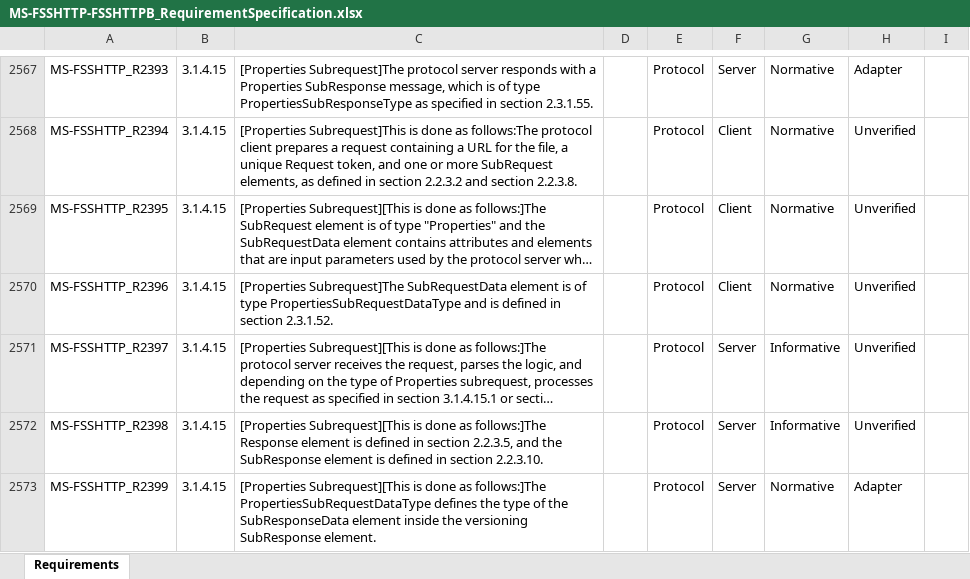
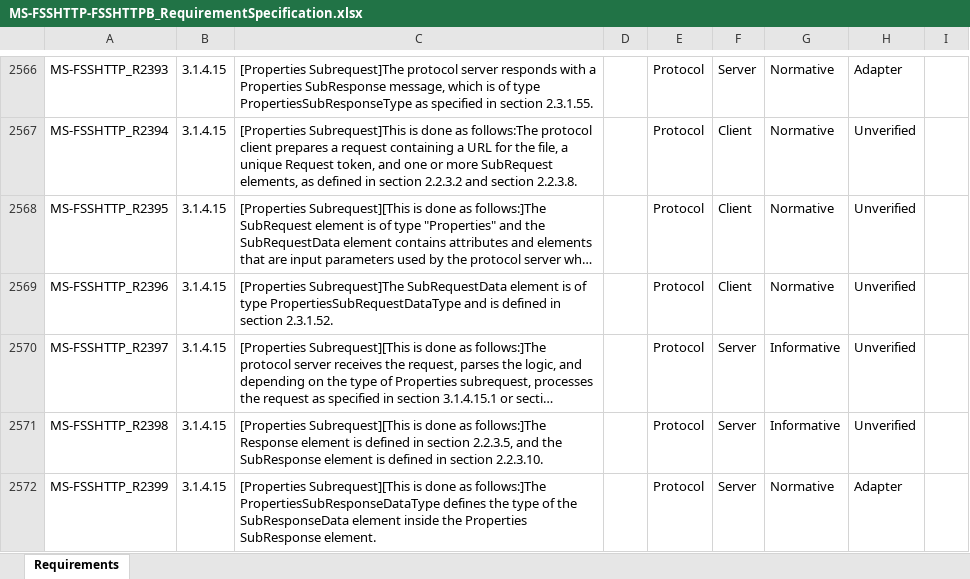
Before and after one commit to OfficeDev/Interop-TestSuites, an Excel workbook: FileSyncandWOPI/Docs/MS-FSSHTTP-FSSHTTPB/MS-FSSHTTP-FSSHTTPB_RequirementSpecification.xlsx, sheet Requirements, drawn as a sheet; only a part is shown, gaps mark what is left out; long unchanged cells end in …; values as stored, in another font and other column widths than the file's, no borders; conditional formats and table styles not drawn; addresses are those after the commit; the diff covers the shown part only; the diff names each change by its address in the sheet, - before the commit and + after, or states it on an @@ line.

```diff
--- a/FileSyncandWOPI/Docs/MS-FSSHTTP-FSSHTTPB/MS-FSSHTTP-FSSHTTPB_RequirementSpecification.xlsx (sheet Requirements)
+++ b/FileSyncandWOPI/Docs/MS-FSSHTTP-FSSHTTPB/MS-FSSHTTP-FSSHTTPB_RequirementSpecification.xlsx (sheet Requirements)
-C2572: …as follows:]The PropertiesSubRequestDataType defines the type of the SubResponseData element inside the versioning SubResponse element.
+C2572: …as follows:]The PropertiesSubResponseDataType defines the type of the SubResponseData element inside the Properties SubResponse element.
```
Also changed, not shown: 4 added rows, 1 removed row and 24 edited cells elsewhere in this sheet, 2 other files.
